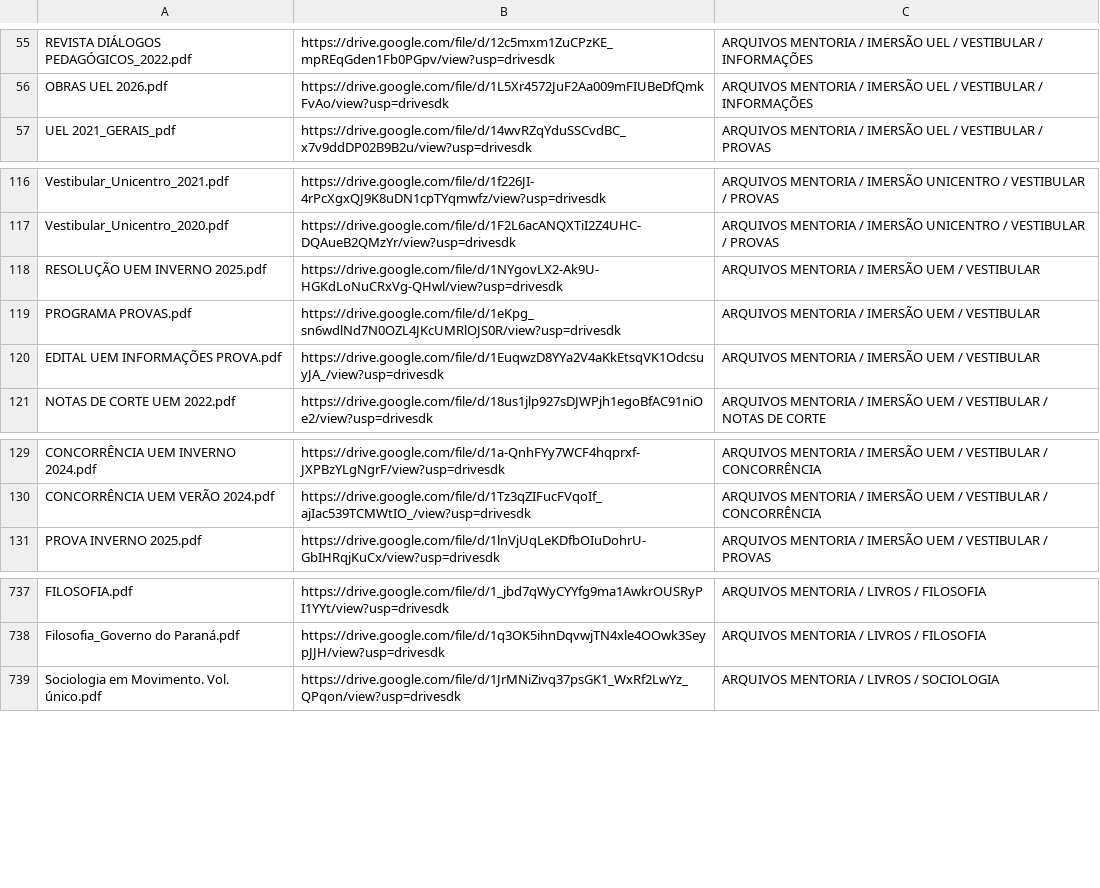
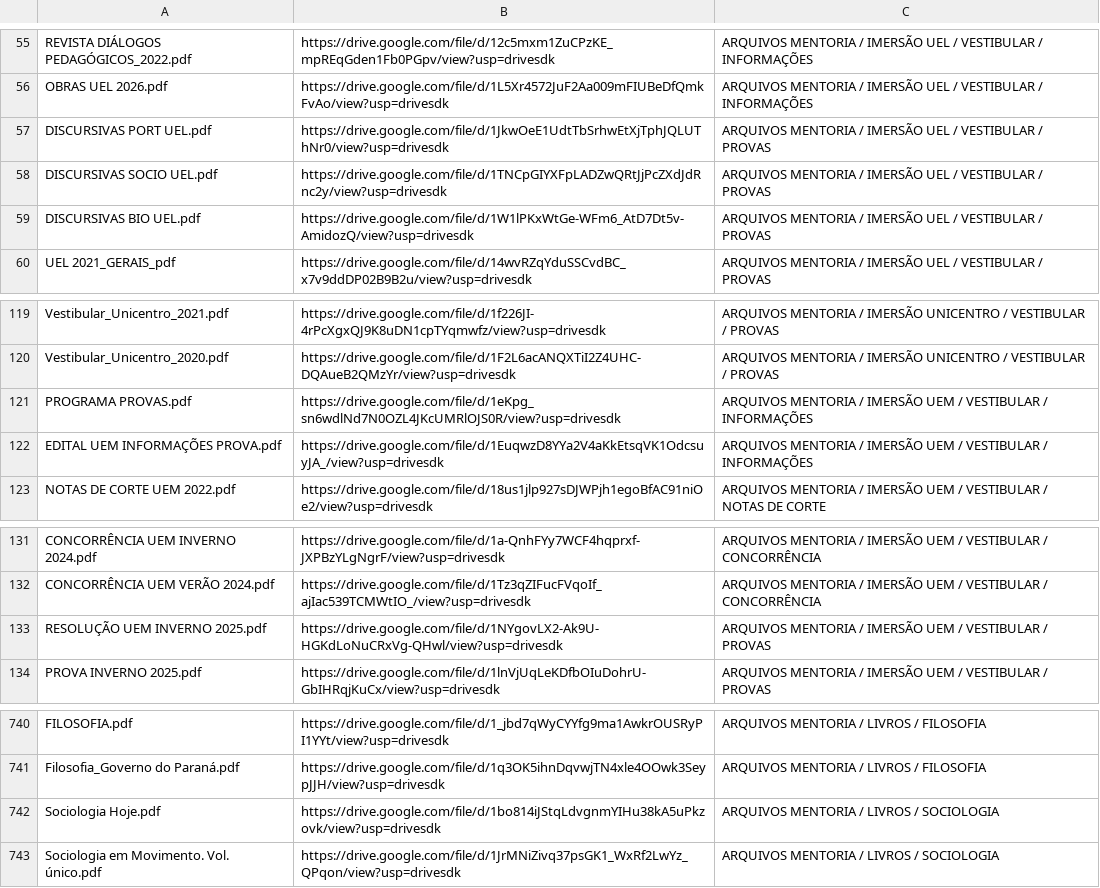
Before and after one commit to jeanribeiro1969/busca-arquivos, a CSV file: arquivos.csv, drawn as a sheet; only a part is shown, gaps mark what is left out.

Commit message:
Add files via upload

```diff
--- a/arquivos.csv
+++ b/arquivos.csv
@@ -56,2 +56,5 @@ REVISTA DIÁLOGOS PEDAGÓGICOS_2022.pdf,https://drive.google.com/file/d/12c5mxm1
 OBRAS UEL 2026.pdf,https://drive.google.com/file/d/1L5Xr4572JuF2Aa009mFIUBeDfQmkFvAo/view?usp=drivesdk,ARQUIVOS MENTORIA / IMERSÃO UEL / VESTIBULAR / INFORMAÇÕES
+DISCURSIVAS PORT UEL.pdf,https://drive.google.com/file/d/1JkwOeE1UdtTbSrhwEtXjTphJQLUThNr0/view?usp=drivesdk,ARQUIVOS MENTORIA / IMERSÃO UEL / VESTIBULAR / PROVAS
+DISCURSIVAS SOCIO UEL.pdf,https://drive.google.com/file/d/1TNCpGIYXFpLADZwQRtJjPcZXdJdRnc2y/view?usp=drivesdk,ARQUIVOS MENTORIA / IMERSÃO UEL / VESTIBULAR / PROVAS
+DISCURSIVAS BIO UEL.pdf,https://drive.google.com/file/d/1W1lPKxWtGe-WFm6_AtD7Dt5v-AmidozQ/view?usp=drivesdk,ARQUIVOS MENTORIA / IMERSÃO UEL / VESTIBULAR / PROVAS
 UEL 2021_GERAIS_pdf,https://drive.google.com/file/d/14wvRZqYduSSCvdBC_x7v9ddDP02B9B2u/view?usp=drivesdk,ARQUIVOS MENTORIA / IMERSÃO UEL / VESTIBULAR / PROVAS
@@ -117,5 +120,4 @@ Vestibular_Unicentro_2021.pdf,https://drive.google.com/file/d/1f226JI-4rPcXgxQJ9
 Vestibular_Unicentro_2020.pdf,https://drive.google.com/file/d/1F2L6acANQXTiI2Z4UHC-DQAueB2QMzYr/view?usp=drivesdk,ARQUIVOS MENTORIA / IMERSÃO UNICENTRO / VESTIBULAR / PROVAS
-RESOLUÇÃO UEM INVERNO 2025.pdf,https://drive.google.com/file/d/1NYgovLX2-Ak9U-HGKdLoNuCRxVg-QHwl/view?usp=drivesdk,ARQUIVOS MENTORIA / IMERSÃO UEM / VESTIBULAR
-PROGRAMA PROVAS.pdf,https://drive.google.com/file/d/1eKpg_sn6wdlNd7N0OZL4JKcUMRlOJS0R/view?usp=drivesdk,ARQUIVOS MENTORIA / IMERSÃO UEM / VESTIBULAR
-EDITAL UEM INFORMAÇÕES PROVA.pdf,https://drive.google.com/file/d/1EuqwzD8YYa2V4aKkEtsqVK1OdcsuyJA_/view?usp=drivesdk,ARQUIVOS MENTORIA / IMERSÃO UEM / VESTIBULAR
+PROGRAMA PROVAS.pdf,https://drive.google.com/file/d/1eKpg_sn6wdlNd7N0OZL4JKcUMRlOJS0R/view?usp=drivesdk,ARQUIVOS MENTORIA / IMERSÃO UEM / VESTIBULAR / INFORMAÇÕES
+EDITAL UEM INFORMAÇÕES PROVA.pdf,https://drive.google.com/file/d/1EuqwzD8YYa2V4aKkEtsqVK1OdcsuyJA_/view?usp=drivesdk,ARQUIVOS MENTORIA / IMERSÃO UEM / VESTIBULAR / INFORMAÇÕES
 NOTAS DE CORTE UEM 2022.pdf,https://drive.google.com/file/d/18us1jlp927sDJWPjh1egoBfAC91niOe2/view?usp=drivesdk,ARQUIVOS MENTORIA / IMERSÃO UEM / VESTIBULAR / NOTAS DE CORTE
@@ -130,2 +132,3 @@ CONCORRÊNCIA UEM INVERNO 2024.pdf,https://drive.google.com/file/d/1a-QnhFYy7WCF
 CONCORRÊNCIA UEM VERÃO 2024.pdf,https://drive.google.com/file/d/1Tz3qZIFucFVqoIf_ajIac539TCMWtIO_/view?usp=drivesdk,ARQUIVOS MENTORIA / IMERSÃO UEM / VESTIBULAR / CONCORRÊNCIA
+RESOLUÇÃO UEM INVERNO 2025.pdf,https://drive.google.com/file/d/1NYgovLX2-Ak9U-HGKdLoNuCRxVg-QHwl/view?usp=drivesdk,ARQUIVOS MENTORIA / IMERSÃO UEM / VESTIBULAR / PROVAS
 PROVA INVERNO 2025.pdf,https://drive.google.com/file/d/1lnVjUqLeKDfbOIuDohrU-GbIHRqjKuCx/view?usp=drivesdk,ARQUIVOS MENTORIA / IMERSÃO UEM / VESTIBULAR / PROVAS
@@ -738,2 +741,3 @@ FILOSOFIA.pdf,https://drive.google.com/file/d/1_jbd7qWyCYYfg9ma1AwkrOUSRyPI1YYt/
 Filosofia_Governo do Paraná.pdf,https://drive.google.com/file/d/1q3OK5ihnDqvwjTN4xle4OOwk3SeypJJH/view?usp=drivesdk,ARQUIVOS MENTORIA / LIVROS / FILOSOFIA
+Sociologia Hoje.pdf,https://drive.google.com/file/d/1bo814iJStqLdvgnmYIHu38kA5uPkzovk/view?usp=drivesdk,ARQUIVOS MENTORIA / LIVROS / SOCIOLOGIA
 Sociologia em Movimento. Vol. único.pdf,https://drive.google.com/file/d/1JrMNiZivq37psGK1_WxRf2LwYz_QPqon/view?usp=drivesdk,ARQUIVOS MENTORIA / LIVROS / SOCIOLOGIA
```
